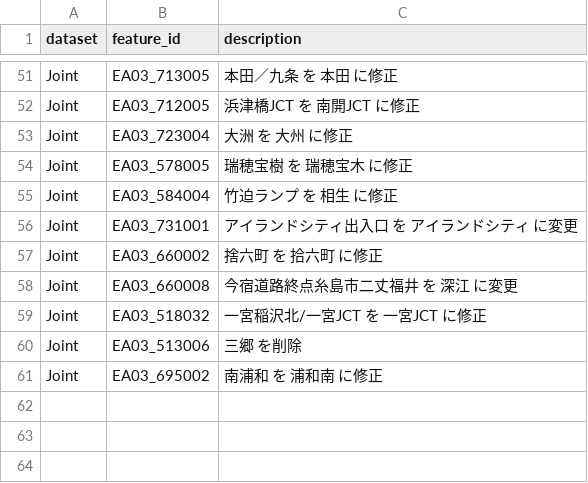
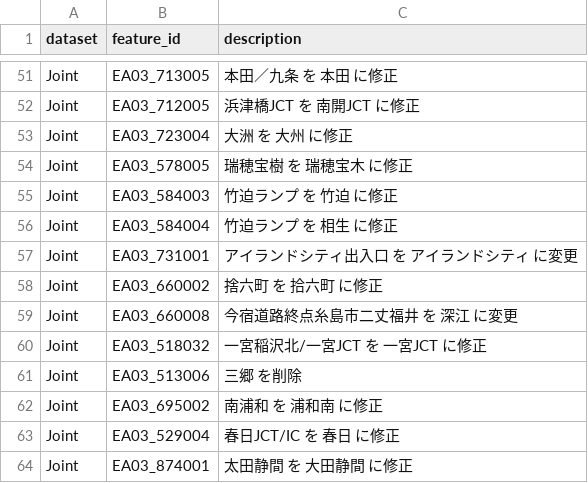
Before and after one commit to yH3PO4/HighwayOrderedDS, a CSV file: erratum.csv, drawn as a sheet; only a part is shown, gaps mark what is left out; the diff names each change by its address in the sheet, - before the commit and + after, or states it on an @@ line.

```diff
--- a/erratum.csv
+++ b/erratum.csv
+row 55: Joint | EA03_584003 | 竹迫ランプ を 竹迫 に修正
+row 63: Joint | EA03_529004 | 春日JCT/IC を 春日 に修正
+row 64: Joint | EA03_874001 | 太田静間 を 大田静間 に修正
```
Also changed, not shown: 4 other files.
